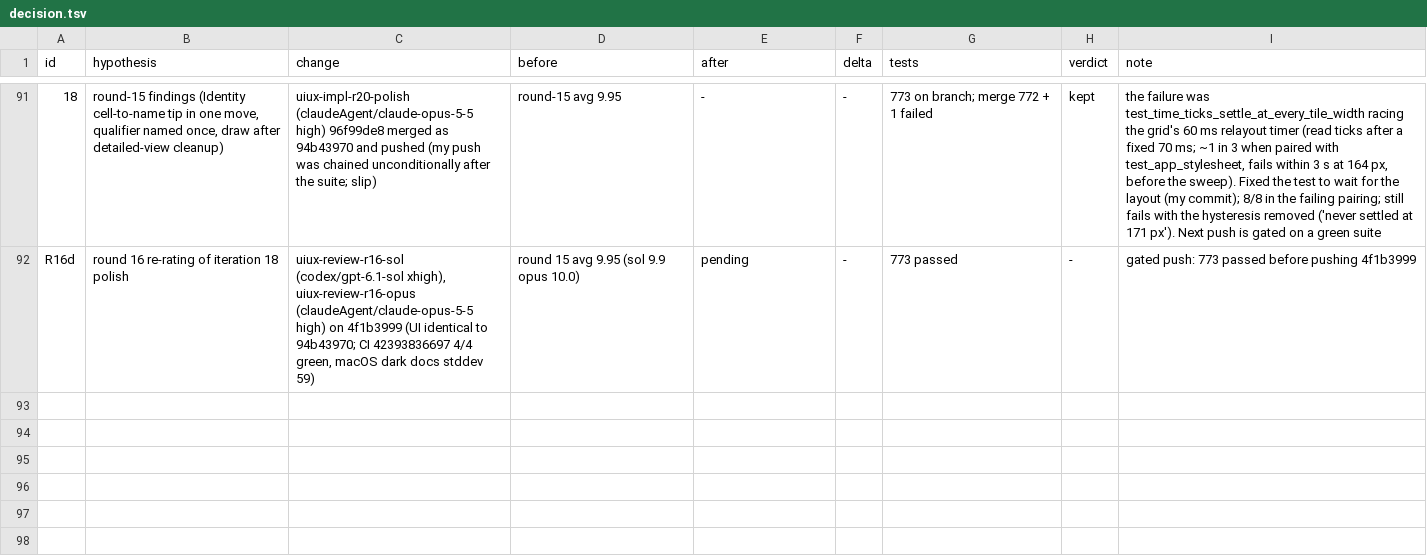
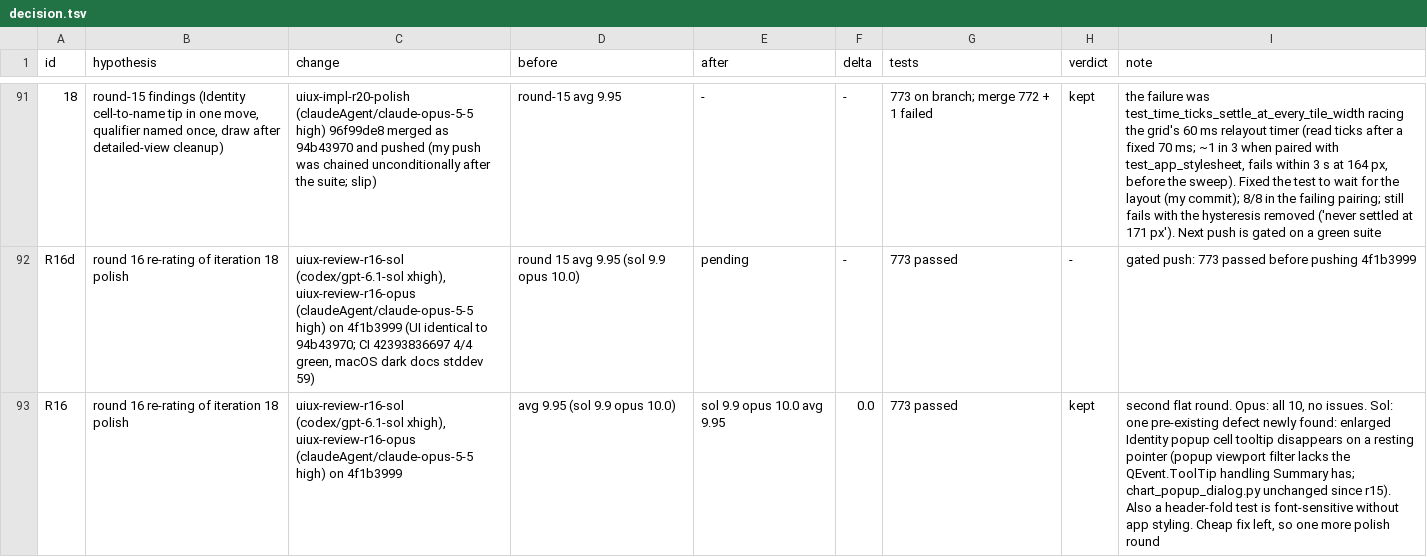
Before and after one commit to FrancisCrickInstitute/pMANIC, a TSV file: decision.tsv, drawn as a sheet; only a part is shown, gaps mark what is left out; the diff names each change by its address in the sheet, - before the commit and + after, or states it on an @@ line.

Commit message:
notes: round 16 (avg 9.95), iteration 19 polish brief

```diff
--- a/decision.tsv
+++ b/decision.tsv
+row 93: R16 | round 16 re-rating of iteration 18 polish | uiux-review-r16-sol (codex/gpt-6.1-sol xhigh), uiux-review-r16-opus (claudeAgent/claude-opus-5-5 high) on 4f1b3999 | avg 9.95 (sol 9.9 opus 10.0) | sol 9.9 opus 10.0 avg 9.95 | 0.0 | 773 passed | kept | second flat round. Opus: all 10, no issues. Sol: one pre-existing defect newly found: enlarged Identity popup cell tooltip disappears on a resting pointer (popup viewport filter lacks the QEvent.ToolTip handling Summary has; chart_popup_dialog.py unchanged since r15). Also a header-fold test is font-sensitive without app styling. Cheap fix left, so one more polish round
```
Also changed, not shown: 2 other files.
